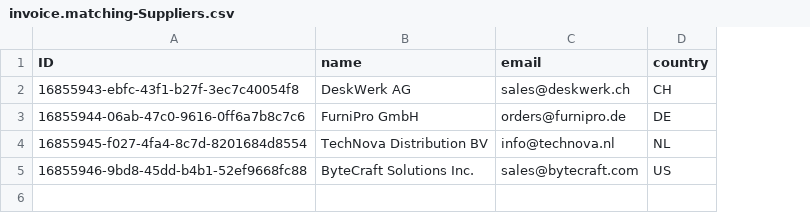
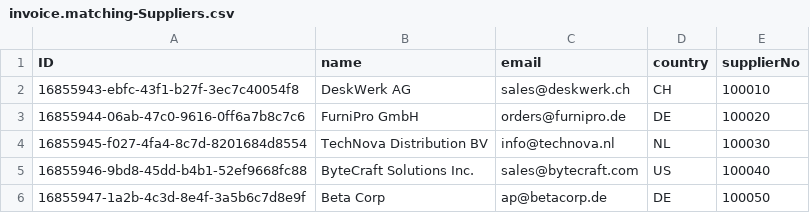
Before and after one commit to svvoii/cap-invoice-matching, a CSV file: db/data/invoice.matching-Suppliers.csv, drawn as a sheet; the diff names each change by its address in the sheet, - before the commit and + after, or states it on an @@ line.

```diff
--- a/db/data/invoice.matching-Suppliers.csv
+++ b/db/data/invoice.matching-Suppliers.csv
+column E (supplierNo), rows 2-5: 100010 | 100020 | 100030 | 100040
+row 6: 16855947-1a2b-4c3d-8e4f-3a5b6c7d8e9f | Beta Corp | ap@betacorp.de | DE | 100050
```
Also changed, not shown: db/data/invoice.matching-Invoices.csv, db/data/invoice.matching-PurchaseOrders.csv, 15 other files.
